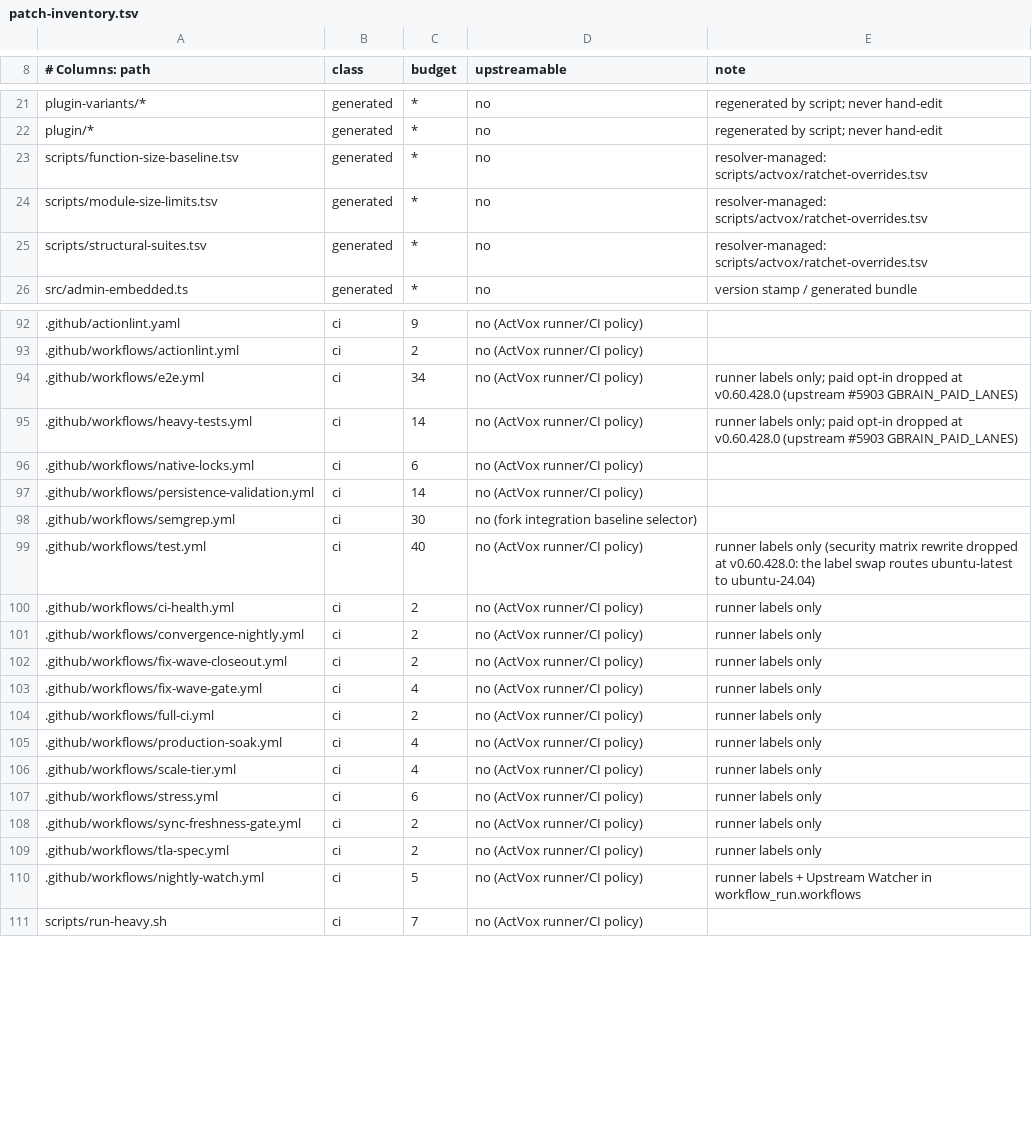
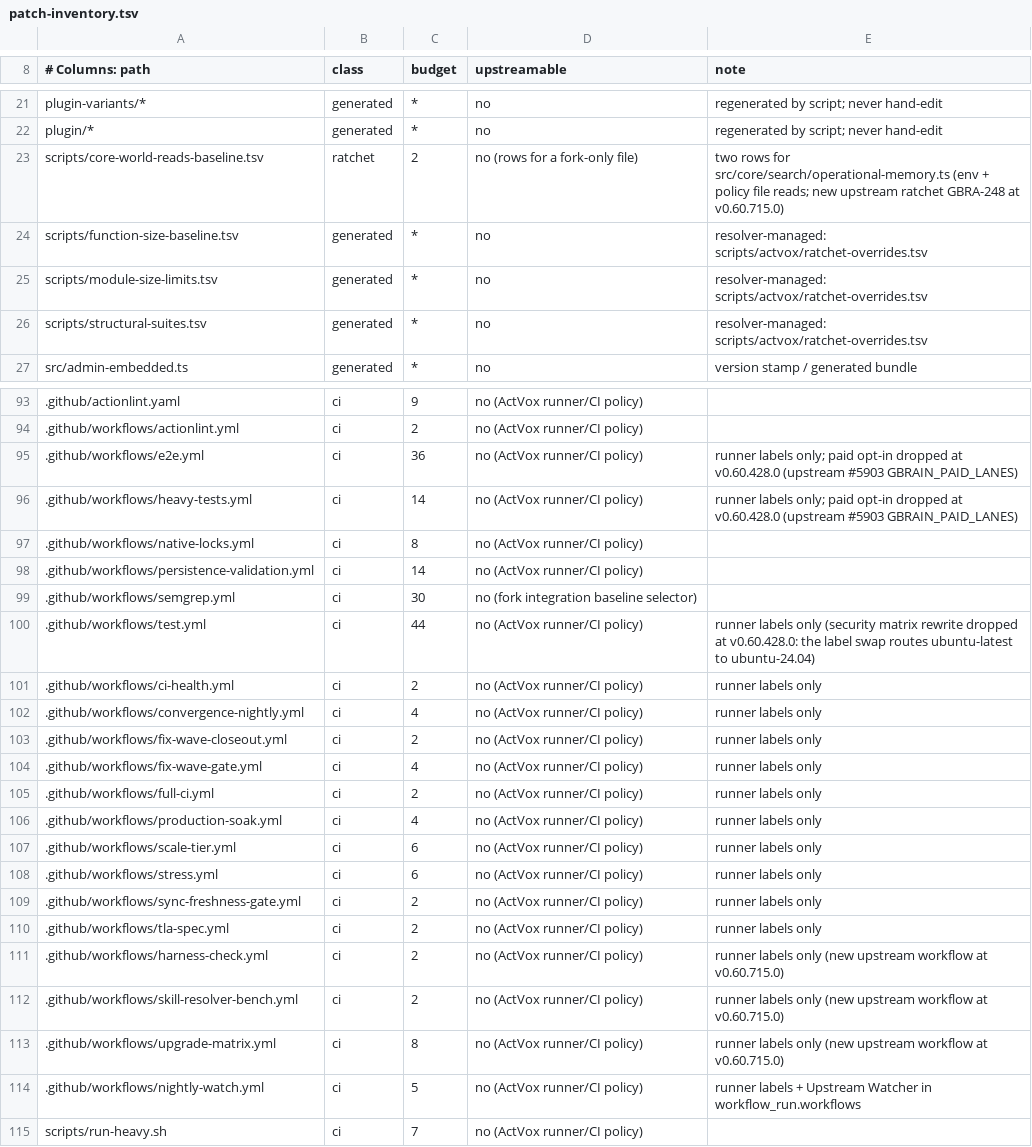
Before and after one commit to ActVox/gbrain, a TSV file: scripts/actvox/patch-inventory.tsv, drawn as a sheet; only a part is shown, gaps mark what is left out; addresses are those after the commit; the diff names each change by its address in the sheet, - before the commit and + after, or states it on an @@ line.

```diff
--- a/scripts/actvox/patch-inventory.tsv
+++ b/scripts/actvox/patch-inventory.tsv
+row 23: scripts/core-world-reads-baseline.tsv | ratchet | 2 | no (rows for a fork-only file) | two rows for src/core/search/operational-memory.ts (env + policy file reads; new upstream ratchet GBRA-248 at v0.60.715.0)
-C95 (budget): 34
+C95 (budget): 36
-C97 (budget): 6
+C97 (budget): 8
-C100 (budget): 40
+C100 (budget): 44
-C102 (budget): 2
+C102 (budget): 4
-C107 (budget): 4
+C107 (budget): 6
+row 111: .github/workflows/harness-check.yml | ci | 2 | no (ActVox runner/CI policy) | runner labels only (new upstream workflow at v0.60.715.0)
+row 112: .github/workflows/skill-resolver-bench.yml | ci | 2 | no (ActVox runner/CI policy) | runner labels only (new upstream workflow at v0.60.715.0)
+row 113: .github/workflows/upgrade-matrix.yml | ci | 8 | no (ActVox runner/CI policy) | runner labels only (new upstream workflow at v0.60.715.0)
```
Also changed, not shown: scripts/actvox/ratchet-overrides.tsv, scripts/core-world-reads-baseline.tsv, 2 other files.
